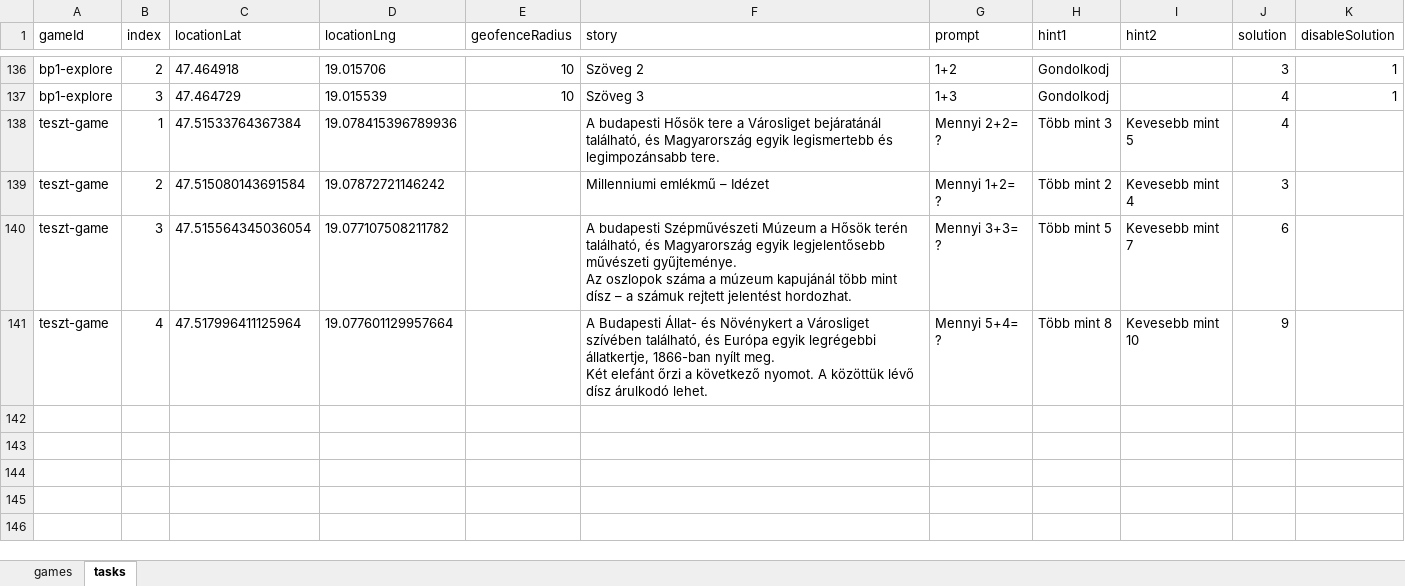
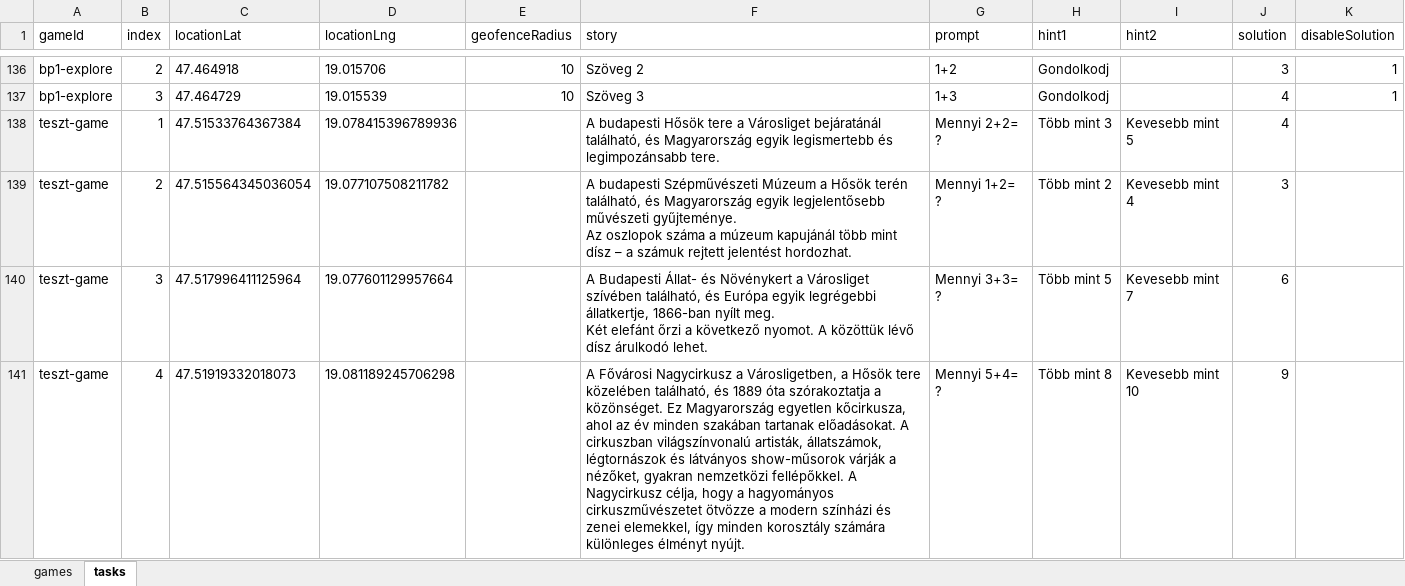
Before and after one commit to MystiGo-hu/MystiGo, an Excel workbook: games/games.xlsx, sheet tasks, drawn as a sheet; only a part is shown, gaps mark what is left out; values as stored, in another font and other column widths than the file's, no borders; removed rows and columns are numbered as before the commit, all else as after; the diff names each change by its address in the sheet, - before the commit and + after, or states it on an @@ line.

Commit message:
Add files via upload

```diff
--- a/games/games.xlsx (sheet tasks)
+++ b/games/games.xlsx (sheet tasks)
-row 139: teszt-game | 2 | 47.515080143691584 | 19.07872721146242 |  | Millenniumi emlékmű – Idézet | Mennyi 1+2= ? | Több mint 2 | Kevesebb mint 4 | 3
-B139 (index): 3
+B139 (index): 2
-G139 (prompt): Mennyi 3+3= ?
+G139 (prompt): Mennyi 1+2= ?
-H139 (hint1): Több mint 5
+H139 (hint1): Több mint 2
-I139 (hint2): Kevesebb mint 7
+I139 (hint2): Kevesebb mint 4
-J139 (solution): 6
+J139 (solution): 3
-B140 (index): 4
+B140 (index): 3
-G140 (prompt): Mennyi 5+4= ?
+G140 (prompt): Mennyi 3+3= ?
-H140 (hint1): Több mint 8
+H140 (hint1): Több mint 5
-I140 (hint2): Kevesebb mint 10
+I140 (hint2): Kevesebb mint 7
-J140 (solution): 9
+J140 (solution): 6
+row 141: teszt-game | 4 | 47.51919332018073 | 19.081189245706298 |  | A Fővárosi Nagycirkusz a Városligetben, a Hősök tere közelében található, és 1889 óta szórakoztatja a közönséget. Ez Magyarország egyetlen kőcirkusza, ahol az év minden szakában tartanak előadásokat. A cirkuszban világszínvonalú artisták, állatszámok, légtornászok és látványos show-műsorok várják a nézőket, gyakran nemzetközi fellépőkkel. A Nagycirkusz célja, hogy a hagyományos cirkuszművészetet ötvözze a modern színházi és zenei elemekkel, így minden korosztály számára különleges élményt nyújt. | Mennyi 5+4= ? | Több mint 8 | Kevesebb mint 10 | 9
```
